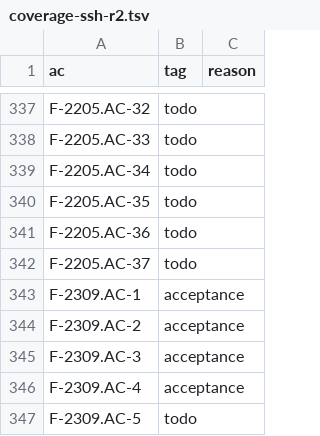
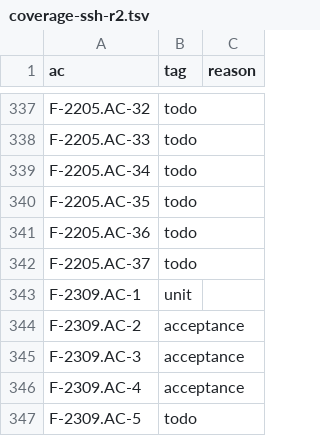
Before and after one commit to remote-oss/remote, a TSV file: docs/architecture/catalogue/coverage-ssh-r2.tsv, drawn as a sheet; only a part is shown, gaps mark what is left out.

```diff
--- a/docs/architecture/catalogue/coverage-ssh-r2.tsv
+++ b/docs/architecture/catalogue/coverage-ssh-r2.tsv
@@ -342,3 +342,3 @@ F-2205.AC-36	todo
 F-2205.AC-37	todo	
-F-2309.AC-1	acceptance	
+F-2309.AC-1	unit	
 F-2309.AC-2	acceptance	
```
Also changed, not shown: 2 other files.
